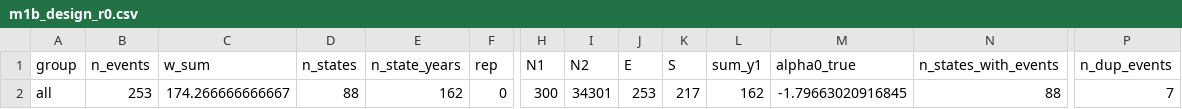
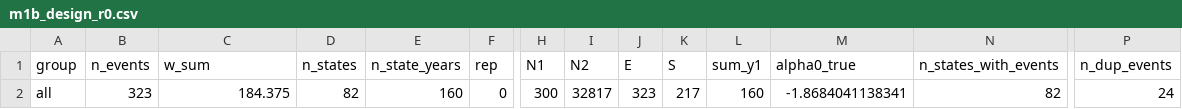
Before and after one commit to jfedgerton/strategic_targeting, a CSV file: v2/sim/results/m1b_recovery_smoke/m1b_design_r0.csv, drawn as a sheet; only a part is shown, gaps mark what is left out; the diff names each change by its address in the sheet, - before the commit and + after, or states it on an @@ line.

```diff
--- a/v2/sim/results/m1b_recovery_smoke/m1b_design_r0.csv
+++ b/v2/sim/results/m1b_recovery_smoke/m1b_design_r0.csv
-B2 (n_events): 253
+B2 (n_events): 323
-C2 (w_sum): 174.266666666667
+C2 (w_sum): 184.375
-D2 (n_states): 88
+D2 (n_states): 82
-E2 (n_state_years): 162
+E2 (n_state_years): 160
-I2 (N2): 34301
+I2 (N2): 32817
-J2 (E): 253
+J2 (E): 323
-L2 (sum_y1): 162
+L2 (sum_y1): 160
-M2 (alpha0_true): -1.79663020916845
+M2 (alpha0_true): -1.8684041138341
-N2 (n_states_with_events): 88
+N2 (n_states_with_events): 82
-P2 (n_dup_events): 7
+P2 (n_dup_events): 24
```
Also changed, not shown: v2/sim/results/m1b_recovery_smoke/m1b_recovery_r0.csv, 5 other files.
